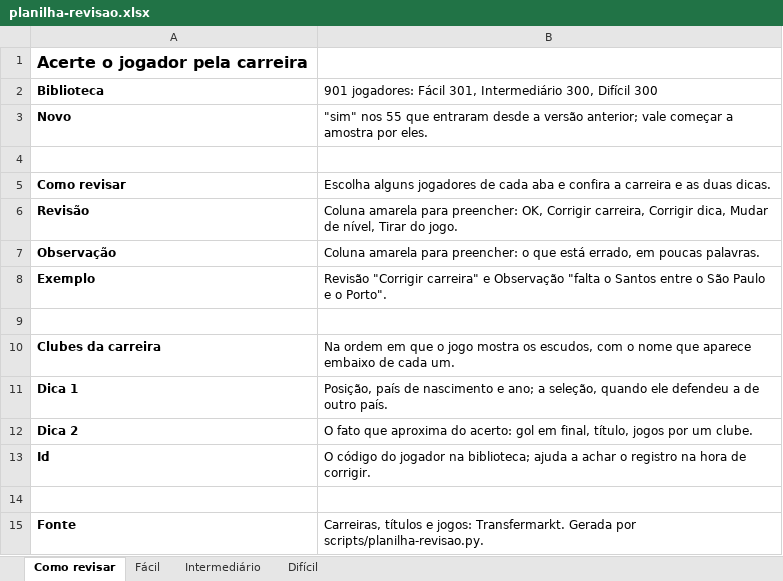
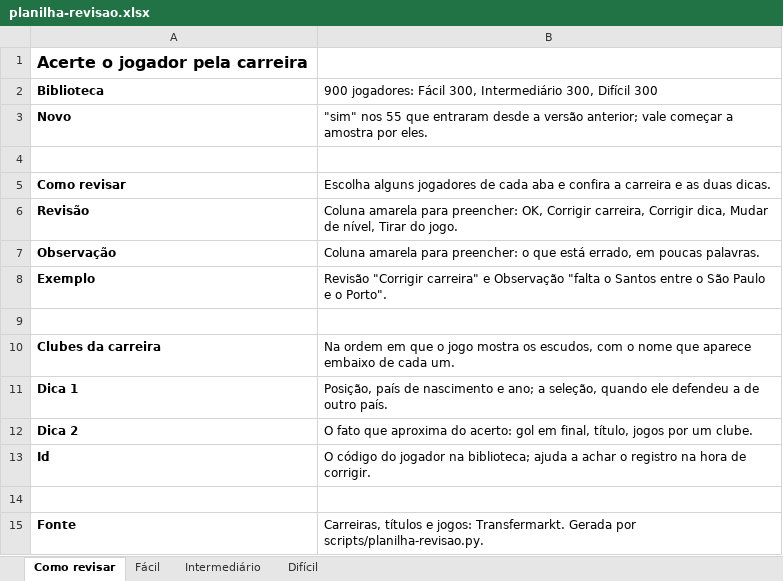
Before and after one commit to ogabrielfr/Adivinhe-o-jogador, an Excel workbook: relatorios/planilha-revisao.xlsx, sheet Como revisar, drawn as a sheet; values as stored, in another font and other column widths than the file's, no borders; the diff names each change by its address in the sheet, - before the commit and + after, or states it on an @@ line.

```diff
--- a/relatorios/planilha-revisao.xlsx (sheet Como revisar)
+++ b/relatorios/planilha-revisao.xlsx (sheet Como revisar)
-B2: 901 jogadores: Fácil 301, Intermediário 300,…
+B2: 900 jogadores: Fácil 300, Intermediário 300,…
```
Also changed, not shown: sheet Fácil, 3 other files.
